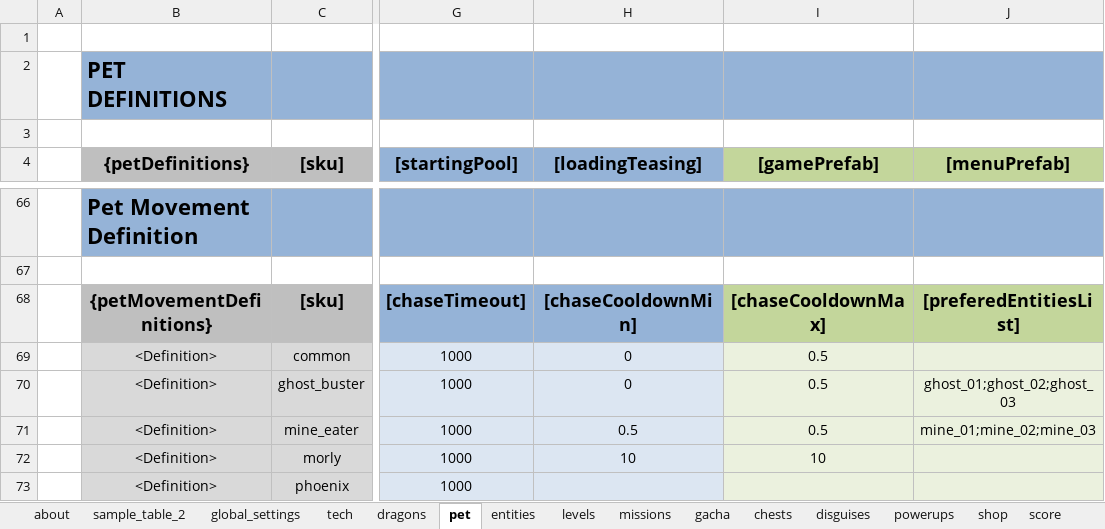
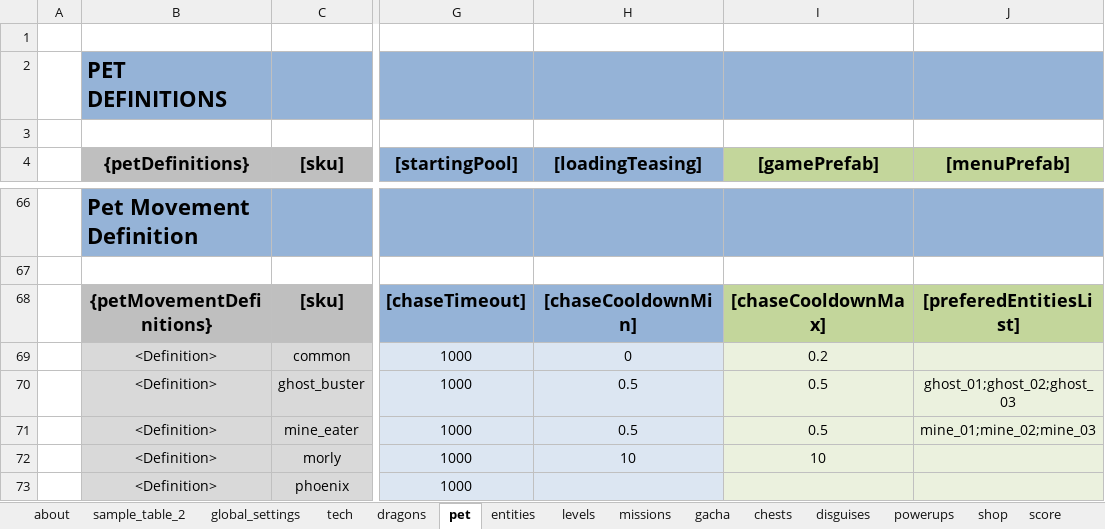
Before and after one commit to nam27062002/hello, an Excel workbook: Docs/Content/HungryDragonContent.xlsx, sheet pet, drawn as a sheet; only a part is shown, gaps mark what is left out; values as stored, in another font and other column widths than the file's, no borders; table styles not drawn; the diff names each change by its address in the sheet, - before the commit and + after, or states it on an @@ line.

Commit message:
Content - Improve pet movement (variable)
Former-commit-id: 05c6346a7bd416324dd09f562274f13b23906d54

```diff
--- a/Docs/Content/HungryDragonContent.xlsx (sheet pet)
+++ b/Docs/Content/HungryDragonContent.xlsx (sheet pet)
-I69 ([gamePrefab]): 0.5
+I69 ([gamePrefab]): 0.2
-H70 ([loadingTeasing]): 0
+H70 ([loadingTeasing]): 0.5
```
Also changed, not shown: charts or pictures, 2 other files.
